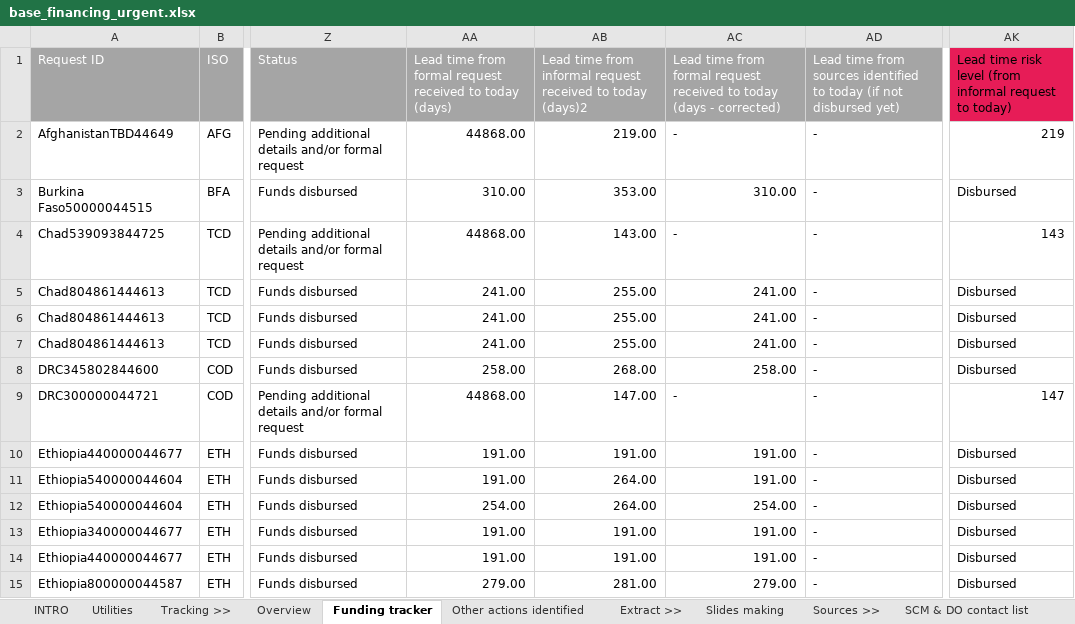
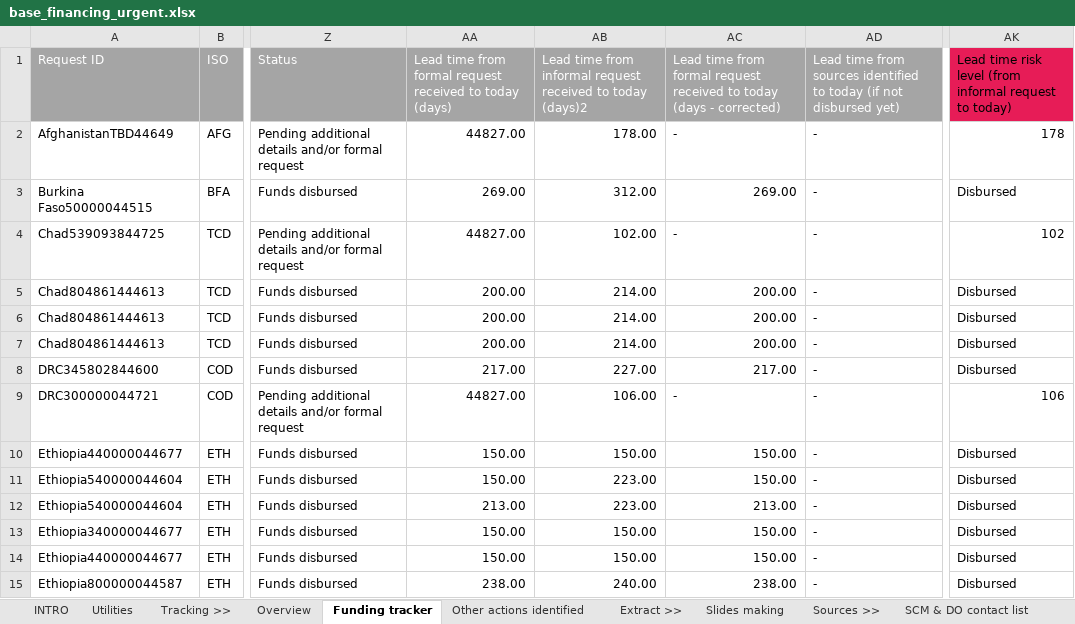
Before and after one commit to brooksdonald/cvap, an Excel workbook: data/input/base_financing_urgent.xlsx, sheet Funding tracker, drawn as a sheet; only a part is shown, gaps mark what is left out; values as stored, in another font and other column widths than the file's, no borders; conditional formats and table styles not drawn; the diff covers the shown part only; the diff names each change by its address in the sheet, - before the commit and + after, or states it on an @@ line.

```diff
--- a/data/input/base_financing_urgent.xlsx (sheet Funding tracker)
+++ b/data/input/base_financing_urgent.xlsx (sheet Funding tracker)
-AA2: 44868.00
+AA2: 44827.00
-AB2: 219.00
+AB2: 178.00
-AK2: 219
+AK2: 178
-AA3: 310.00
+AA3: 269.00
-AB3: 353.00
+AB3: 312.00
-AC3: 310.00
+AC3: 269.00
-AA4: 44868.00
+AA4: 44827.00
-AB4: 143.00
+AB4: 102.00
-AK4: 143
+AK4: 102
-AA5:AA7: 241.00
+AA5:AA7: 200.00
-AB5:AB7: 255.00
+AB5:AB7: 214.00
-AC5:AC7: 241.00
+AC5:AC7: 200.00
-AA8: 258.00
+AA8: 217.00
-AB8: 268.00
+AB8: 227.00
-AC8: 258.00
+AC8: 217.00
-AA9: 44868.00
+AA9: 44827.00
-AB9: 147.00
+AB9: 106.00
-AK9: 147
+AK9: 106
-AA10:AA11: 191.00
+AA10:AA11: 150.00
-AB10: 191.00
+AB10: 150.00
-AC10:AC11: 191.00
+AC10:AC11: 150.00
-AB11:AB12: 264.00
+AB11:AB12: 223.00
-AA12: 254.00
+AA12: 213.00
-AC12: 254.00
+AC12: 213.00
-AA13:AA14: 191.00
+AA13:AA14: 150.00
-AB13:AB14: 191.00
+AB13:AB14: 150.00
-AC13:AC14: 191.00
+AC13:AC14: 150.00
-AA15: 279.00
+AA15: 238.00
-AB15: 281.00
+AB15: 240.00
-AC15: 279.00
+AC15: 238.00
```
Also changed, not shown: 98 edited cells elsewhere in this sheet, data/input/base_financing_cds.xlsx, data/input/base_funding_tracker.xlsx, 51 other files.
